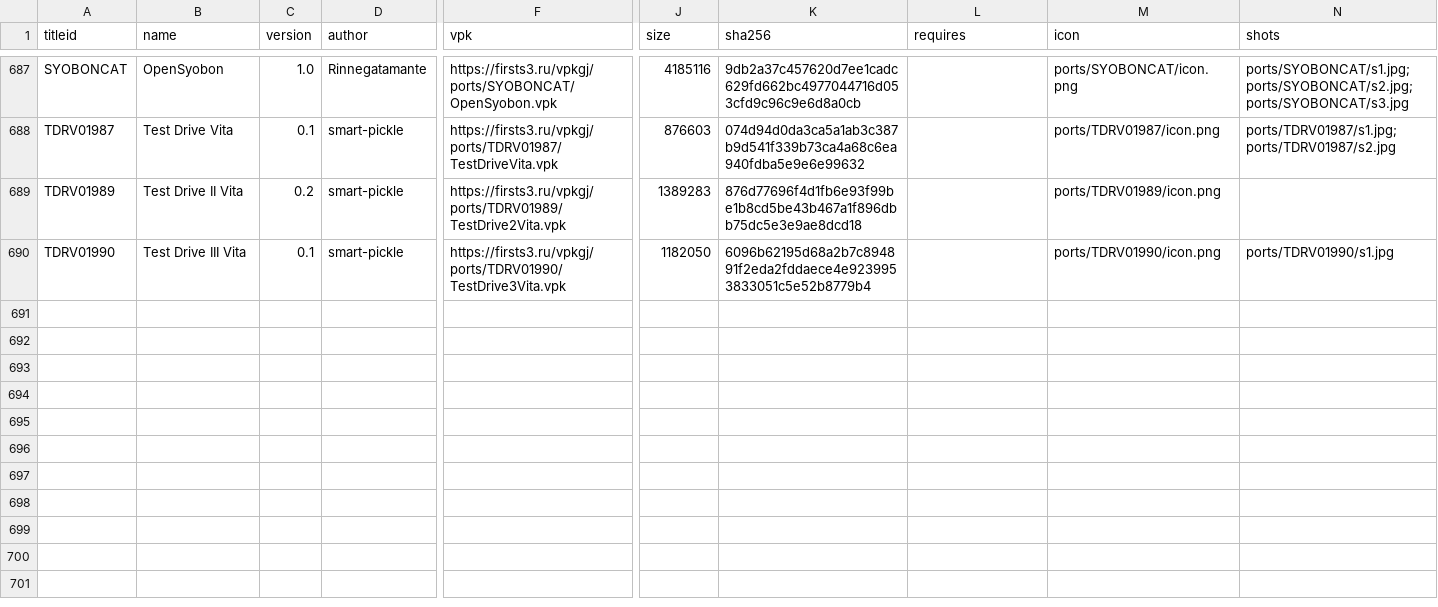
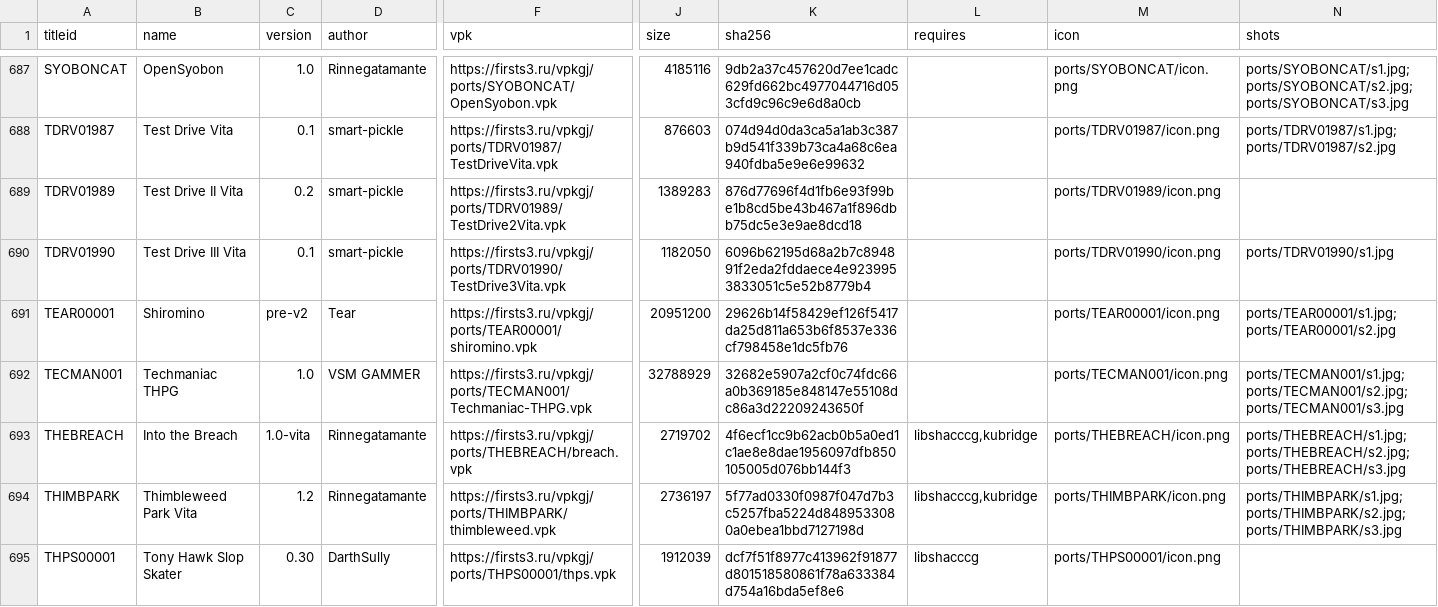
Before and after one commit to Risaro/vpkgj-db, a TSV file: catalog/ports.tsv, drawn as a sheet; only a part is shown, gaps mark what is left out; rows hold the shown columns only; the diff names each change by its address in the sheet, - before the commit and + after, or states it on an @@ line.

Commit message:
Khoumbryu i porty iz VitaDB

```diff
--- a/catalog/ports.tsv
+++ b/catalog/ports.tsv
+row 691: TEAR00001 | Shiromino | pre-v2 | Tear | https://firsts3.ru/vpkgj/ports/TEAR00001/shiromino.vpk | 20951200 | 29626b14f58429ef126f5417da25d811a653b6f8537e336cf798458e1dc5fb76 |  | ports/TEAR00001/icon.png | ports/TEAR00001/s1.jpg;ports/TEAR00001/s2.jpg
+row 692: TECMAN001 | Techmaniac THPG | 1.0 | VSM GAMMER | https://firsts3.ru/vpkgj/ports/TECMAN001/Techmaniac-THPG.vpk | 32788929 | 32682e5907a2cf0c74fdc66a0b369185e848147e55108dc86a3d22209243650f |  | ports/TECMAN001/icon.png | ports/TECMAN001/s1.jpg;ports/TECMAN001/s2.jpg;ports/TECMAN001/s3.jpg
+row 693: THEBREACH | Into the Breach | 1.0-vita | Rinnegatamante | https://firsts3.ru/vpkgj/ports/THEBREACH/breach.vpk | 2719702 | 4f6ecf1cc9b62acb0b5a0ed1c1ae8e8dae1956097dfb850105005d076bb144f3 | libshacccg,kubridge | ports/THEBREACH/icon.png | ports/THEBREACH/s1.jpg;ports/THEBREACH/s2.jpg;ports/THEBREACH/s3.jpg
+row 694: THIMBPARK | Thimbleweed Park Vita | 1.2 | Rinnegatamante | https://firsts3.ru/vpkgj/ports/THIMBPARK/thimbleweed.vpk | 2736197 | 5f77ad0330f0987f047d7b3c5257fba5224d8489533080a0ebea1bbd7127198d | libshacccg,kubridge | ports/THIMBPARK/icon.png | ports/THIMBPARK/s1.jpg;ports/THIMBPARK/s2.jpg;ports/THIMBPARK/s3.jpg
+row 695: THPS00001 | Tony Hawk Slop Skater | 0.30 | DarthSully | https://firsts3.ru/vpkgj/ports/THPS00001/thps.vpk | 1912039 | dcf7f51f8977c413962f91877d801518580861f78a633384d754a16bda5ef8e6 | libshacccg | ports/THPS00001/icon.png
```
Also changed, not shown: catalog/homebrew.tsv, 30 other files.
